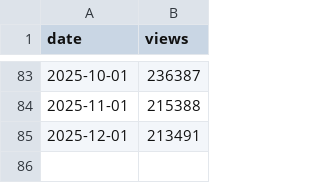
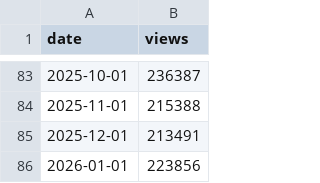
Before and after one commit to chsmithiii/signal-spiral, a CSV file: data/wikiviews_amazon_company_monthly.csv, drawn as a sheet; only a part is shown, gaps mark what is left out.

Commit message:
data(signal-spiral): update Wikimedia pageviews (Amazon company) monthly

```diff
--- a/data/wikiviews_amazon_company_monthly.csv
+++ b/data/wikiviews_amazon_company_monthly.csv
@@ -85 +85,2 @@ date,views
 2025-12-01,213491
+2026-01-01,223856
```
